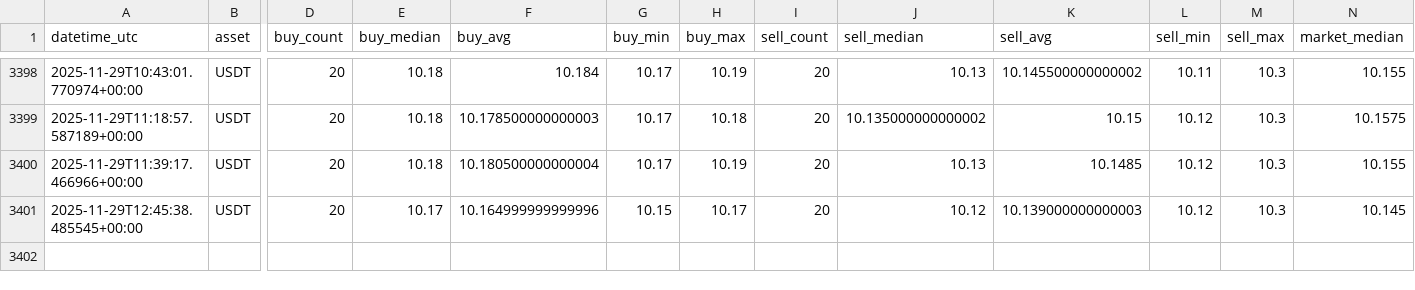
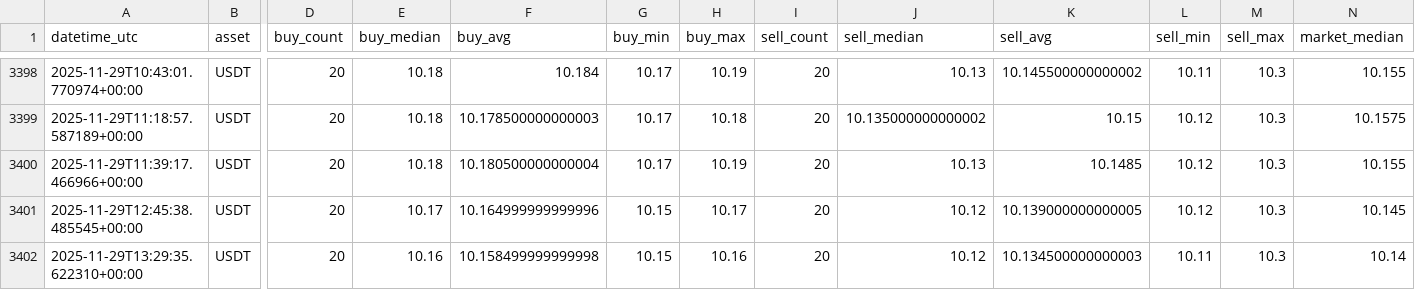
Before and after one commit to Crismtc/binance-p2p, a CSV file: data/p2p_bob_usdt.csv, drawn as a sheet; only a part is shown, gaps mark what is left out; rows hold the shown columns only; the diff names each change by its address in the sheet, - before the commit and + after, or states it on an @@ line.

```diff
--- a/data/p2p_bob_usdt.csv
+++ b/data/p2p_bob_usdt.csv
-K3401 (sell_avg): 10.139000000000003
+K3401 (sell_avg): 10.139000000000005
+row 3402: 2025-11-29T13:29:35.622310+00:00 | USDT | 20 | 10.16 | 10.158499999999998 | 10.15 | 10.16 | 20 | 10.12 | 10.134500000000003 | 10.11 | 10.3 | 10.14
```
